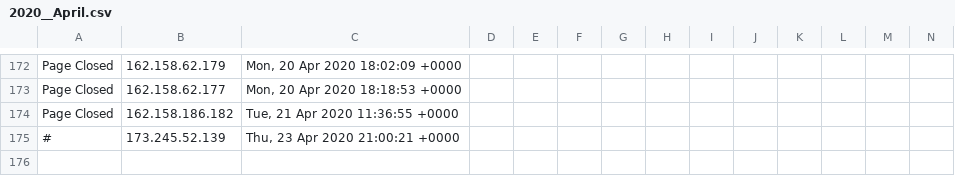
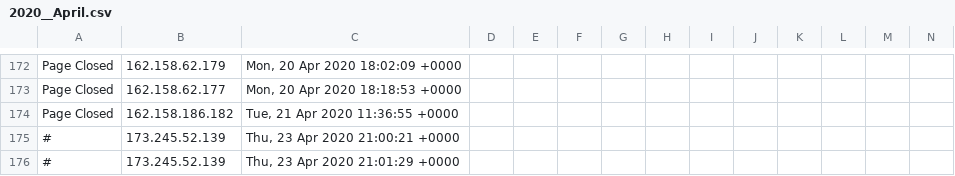
Before and after one commit to runacode/healthock.com2, a CSV file: logs/2020__April.csv, drawn as a sheet; only a part is shown, gaps mark what is left out; rows hold the shown columns only; the diff names each change by its address in the sheet, - before the commit and + after, or states it on an @@ line.

```diff
--- a/logs/2020__April.csv
+++ b/logs/2020__April.csv
+row 176: # | 173.245.52.139 | Thu, 23 Apr 2020 21:01:29 +0000
```
Also changed, not shown: 1 other file.
